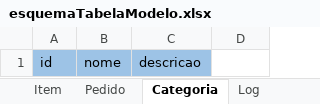
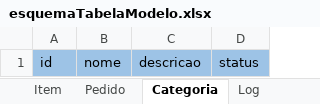
Before and after one commit to GabSTeixeira/Grupo2-Api-Serratec, an Excel workbook: esquemaTabelaModelo.xlsx, sheet Categoria, drawn as a sheet; values as stored, in another font and other column widths than the file's, no borders; the diff names each change by its address in the sheet, - before the commit and + after, or states it on an @@ line.

```diff
--- a/esquemaTabelaModelo.xlsx (sheet Categoria)
+++ b/esquemaTabelaModelo.xlsx (sheet Categoria)
-D1: (empty)
+D1: status
-D1 fill: none
+D1 fill: #9DC3E6
```
Also changed, not shown: sheet Usuário, sheet Produto, sheet Item, 31 other files.
